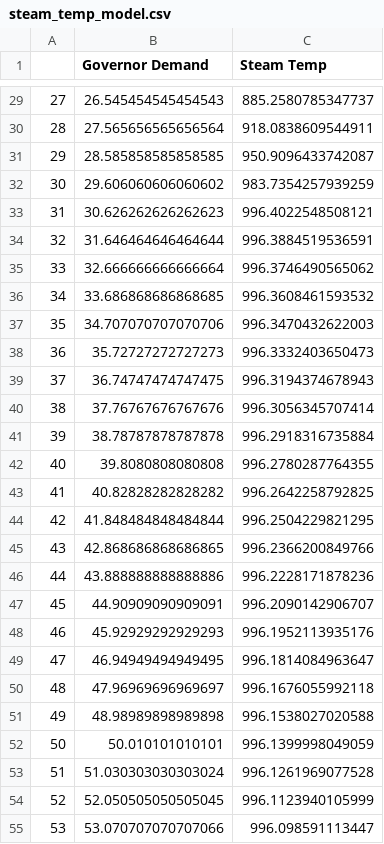
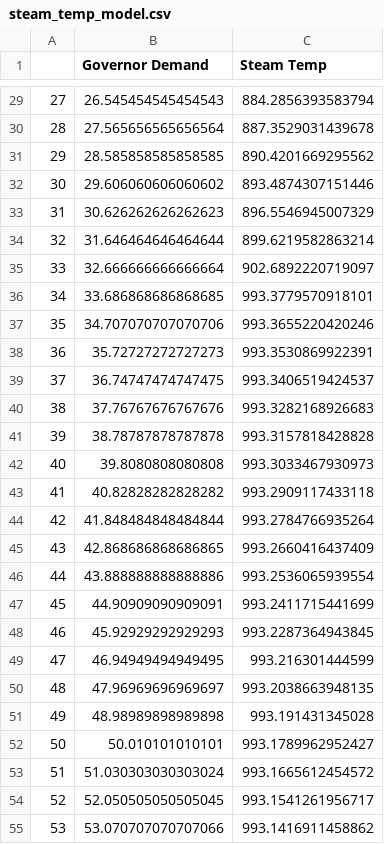
Before and after one commit to matthew-david-hawkins/Steam-Turbine-Valve-Analysis, a CSV file: projects/Bowen1/steam_temp_model.csv, drawn as a sheet; only a part is shown, gaps mark what is left out; the diff covers the shown part only.

```diff
--- a/projects/Bowen1/steam_temp_model.csv
+++ b/projects/Bowen1/steam_temp_model.csv
@@ -29,27 +29,27 @@
-27,26.545454545454543,885.2580785347737
-28,27.565656565656564,918.0838609544911
-29,28.585858585858585,950.9096433742087
-30,29.606060606060602,983.7354257939259
-31,30.626262626262623,996.4022548508121
-32,31.646464646464644,996.3884519536591
-33,32.666666666666664,996.3746490565062
-34,33.686868686868685,996.3608461593532
-35,34.707070707070706,996.3470432622003
-36,35.72727272727273,996.3332403650473
-37,36.74747474747475,996.3194374678943
-38,37.76767676767676,996.3056345707414
-39,38.78787878787878,996.2918316735884
-40,39.8080808080808,996.2780287764355
-41,40.82828282828282,996.2642258792825
-42,41.848484848484844,996.2504229821295
-43,42.868686868686865,996.2366200849766
-44,43.888888888888886,996.2228171878236
-45,44.90909090909091,996.2090142906707
-46,45.92929292929293,996.1952113935176
-47,46.94949494949495,996.1814084963647
-48,47.96969696969697,996.1676055992118
-49,48.98989898989898,996.1538027020588
-50,50.010101010101,996.1399998049059
-51,51.030303030303024,996.1261969077528
-52,52.050505050505045,996.1123940105999
-53,53.070707070707066,996.098591113447
+27,26.545454545454543,884.2856393583794
+28,27.565656565656564,887.3529031439678
+29,28.585858585858585,890.4201669295562
+30,29.606060606060602,893.4874307151446
+31,30.626262626262623,896.5546945007329
+32,31.646464646464644,899.6219582863214
+33,32.666666666666664,902.6892220719097
+34,33.686868686868685,993.3779570918101
+35,34.707070707070706,993.3655220420246
+36,35.72727272727273,993.3530869922391
+37,36.74747474747475,993.3406519424537
+38,37.76767676767676,993.3282168926683
+39,38.78787878787878,993.3157818428828
+40,39.8080808080808,993.3033467930973
+41,40.82828282828282,993.2909117433118
+42,41.848484848484844,993.2784766935264
+43,42.868686868686865,993.2660416437409
+44,43.888888888888886,993.2536065939554
+45,44.90909090909091,993.2411715441699
+46,45.92929292929293,993.2287364943845
+47,46.94949494949495,993.216301444599
+48,47.96969696969697,993.2038663948135
+49,48.98989898989898,993.191431345028
+50,50.010101010101,993.1789962952427
+51,51.030303030303024,993.1665612454572
+52,52.050505050505045,993.1541261956717
+53,53.070707070707066,993.1416911458862
```
Also changed, not shown: 73 edited cells elsewhere in this file, projects/Bowen1/first_stage_model.csv, 27 other files.
